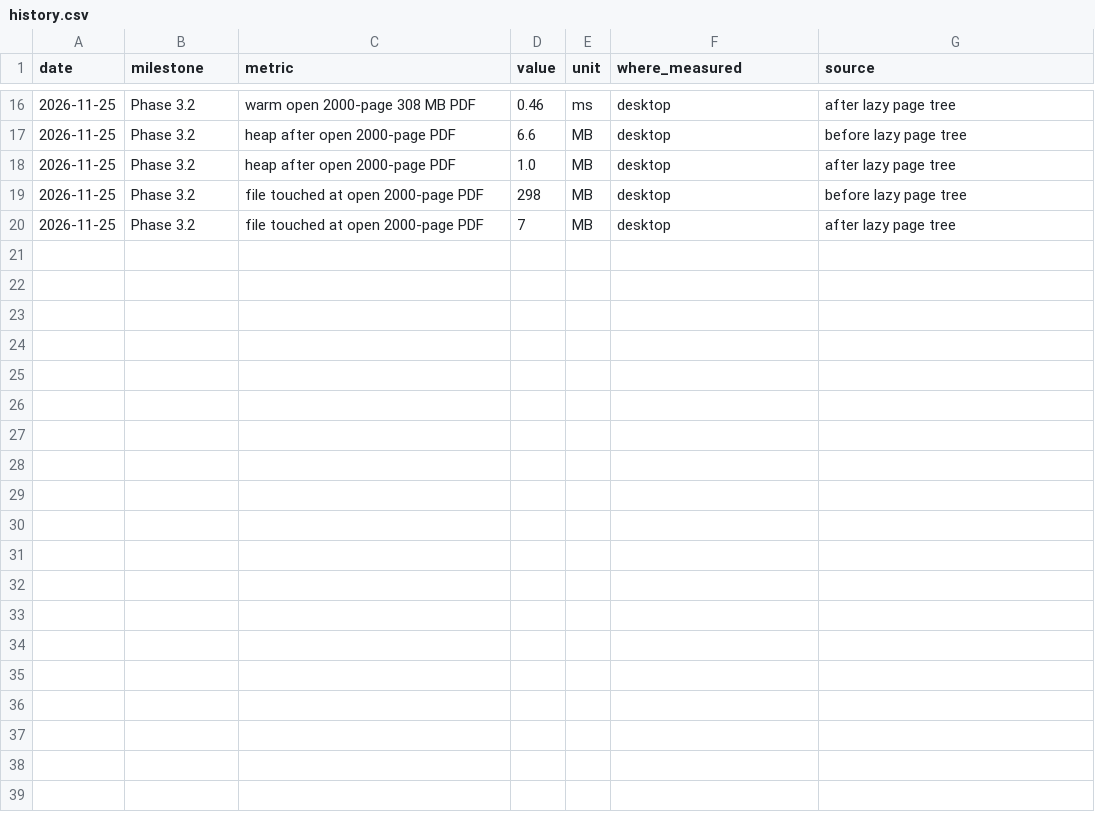
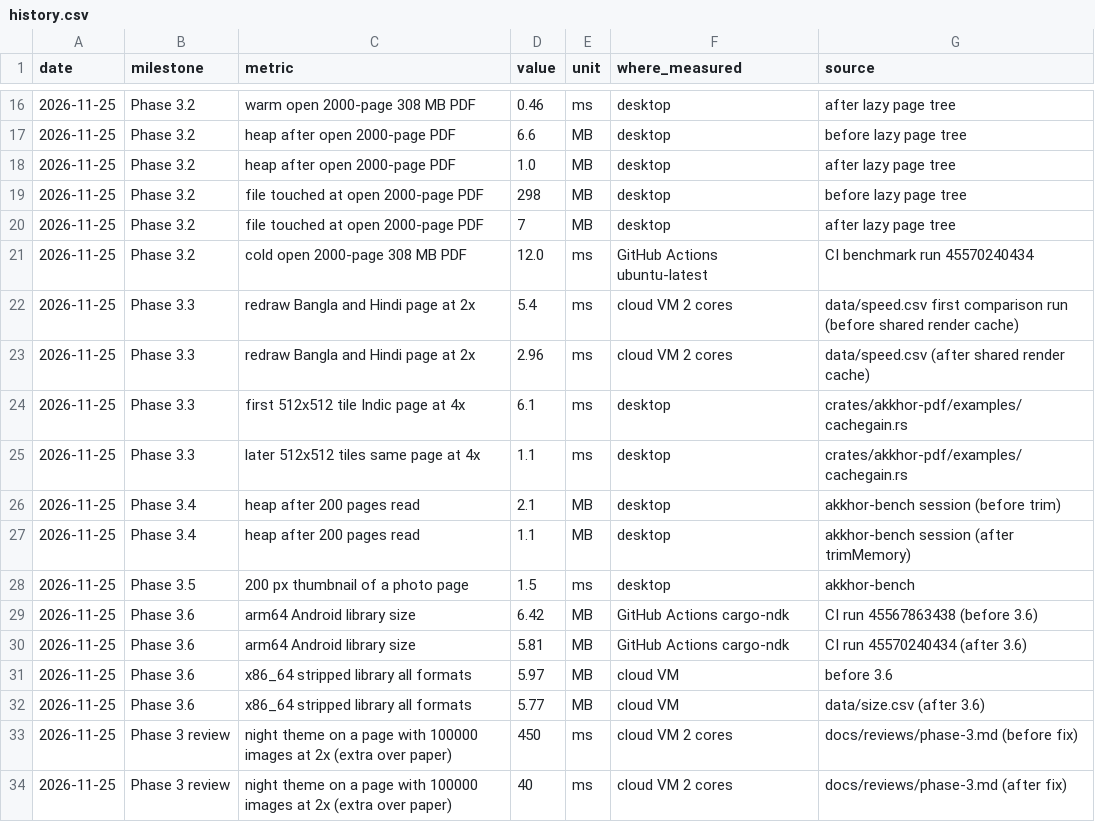
Before and after one commit to MisbahKhan0009/akkhor, a CSV file: docs/case-study/data/history.csv, drawn as a sheet; only a part is shown, gaps mark what is left out.

Commit message:
Phase 3 review and refreshed case study
- docs/reviews/phase-3.md: 13 findings. Fixed: night-theme cost growing
  with images per page (earlier commit), hayro pinned to =0.9.0 because
  the shared render cache's unsafe code relies on its internals, a load
  check in compare_engines.py. Size target missed (5.81 MB arm64) and
  revised with the reasons; redraw, Indic memory, damaged files, Type 3
  bold and a real-world corpus carried to Phase 4.
- Comparison rerun on an idle machine; figures regenerated, a Phase 3
  before/after figure and a cold open + last page panel added;
  history.csv gains the Phase 3 rows.
- case-study.md, linkedin-post.md, README, PLAN and phase-3.md updated.

```diff
--- a/docs/case-study/data/history.csv
+++ b/docs/case-study/data/history.csv
@@ -20 +20,15 @@ date,milestone,metric,value,unit,where_measured,source
 2026-11-25,Phase 3.2,file touched at open 2000-page PDF,7,MB,desktop,after lazy page tree
+2026-11-25,Phase 3.2,cold open 2000-page 308 MB PDF,12.0,ms,GitHub Actions ubuntu-latest,CI benchmark run 45570240434
+2026-11-25,Phase 3.3,redraw Bangla and Hindi page at 2x,5.4,ms,cloud VM 2 cores,data/speed.csv first comparison run (before shared render cache)
+2026-11-25,Phase 3.3,redraw Bangla and Hindi page at 2x,2.96,ms,cloud VM 2 cores,data/speed.csv (after shared render cache)
+2026-11-25,Phase 3.3,first 512x512 tile Indic page at 4x,6.1,ms,desktop,crates/akkhor-pdf/examples/cachegain.rs
+2026-11-25,Phase 3.3,later 512x512 tiles same page at 4x,1.1,ms,desktop,crates/akkhor-pdf/examples/cachegain.rs
+2026-11-25,Phase 3.4,heap after 200 pages read,2.1,MB,desktop,akkhor-bench session (before trim)
+2026-11-25,Phase 3.4,heap after 200 pages read,1.1,MB,desktop,akkhor-bench session (after trimMemory)
+2026-11-25,Phase 3.5,200 px thumbnail of a photo page,1.5,ms,desktop,akkhor-bench
+2026-11-25,Phase 3.6,arm64 Android library size,6.42,MB,GitHub Actions cargo-ndk,CI run 45567863438 (before 3.6)
+2026-11-25,Phase 3.6,arm64 Android library size,5.81,MB,GitHub Actions cargo-ndk,CI run 45570240434 (after 3.6)
+2026-11-25,Phase 3.6,x86_64 stripped library all formats,5.97,MB,cloud VM,before 3.6
+2026-11-25,Phase 3.6,x86_64 stripped library all formats,5.77,MB,cloud VM,data/size.csv (after 3.6)
+2026-11-25,Phase 3 review,night theme on a page with 100000 images at 2x (extra over paper),450,ms,cloud VM 2 cores,docs/reviews/phase-3.md (before fix)
+2026-11-25,Phase 3 review,night theme on a page with 100000 images at 2x (extra over paper),40,ms,cloud VM 2 cores,docs/reviews/phase-3.md (after fix)
```
Also changed, not shown: docs/case-study/data/cold_open.csv, docs/case-study/data/memory.csv, 34 other files.
